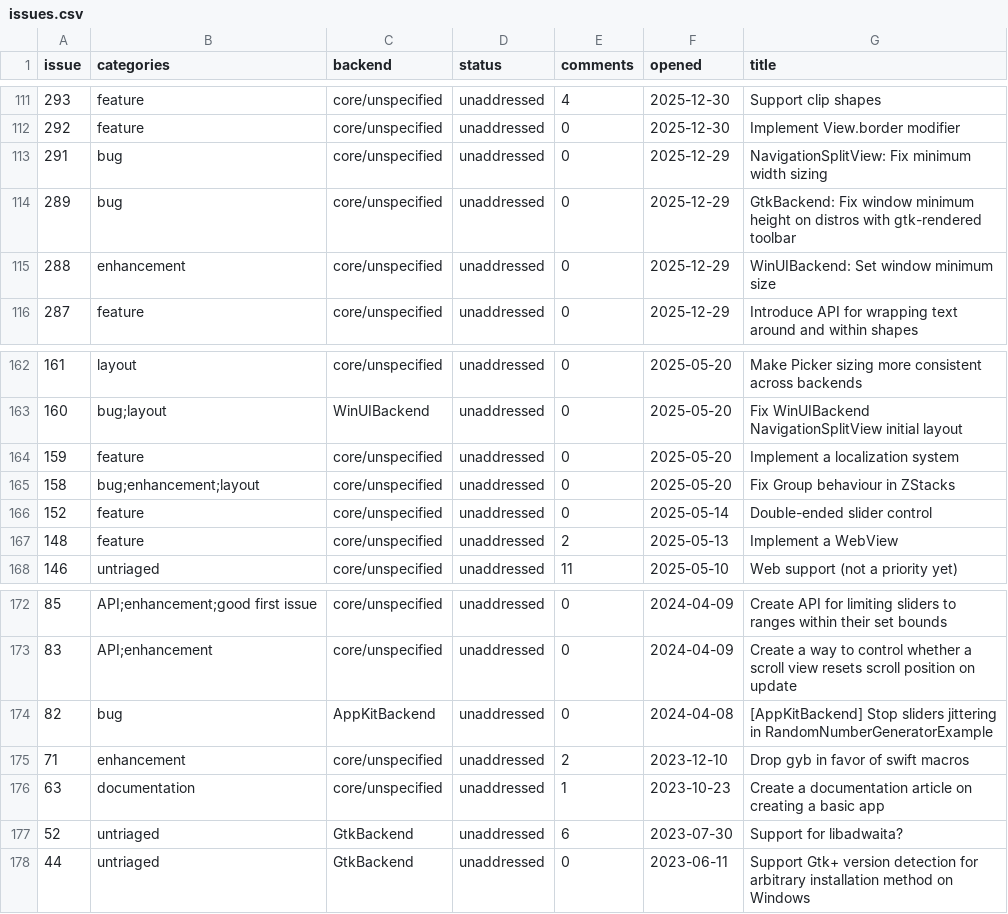
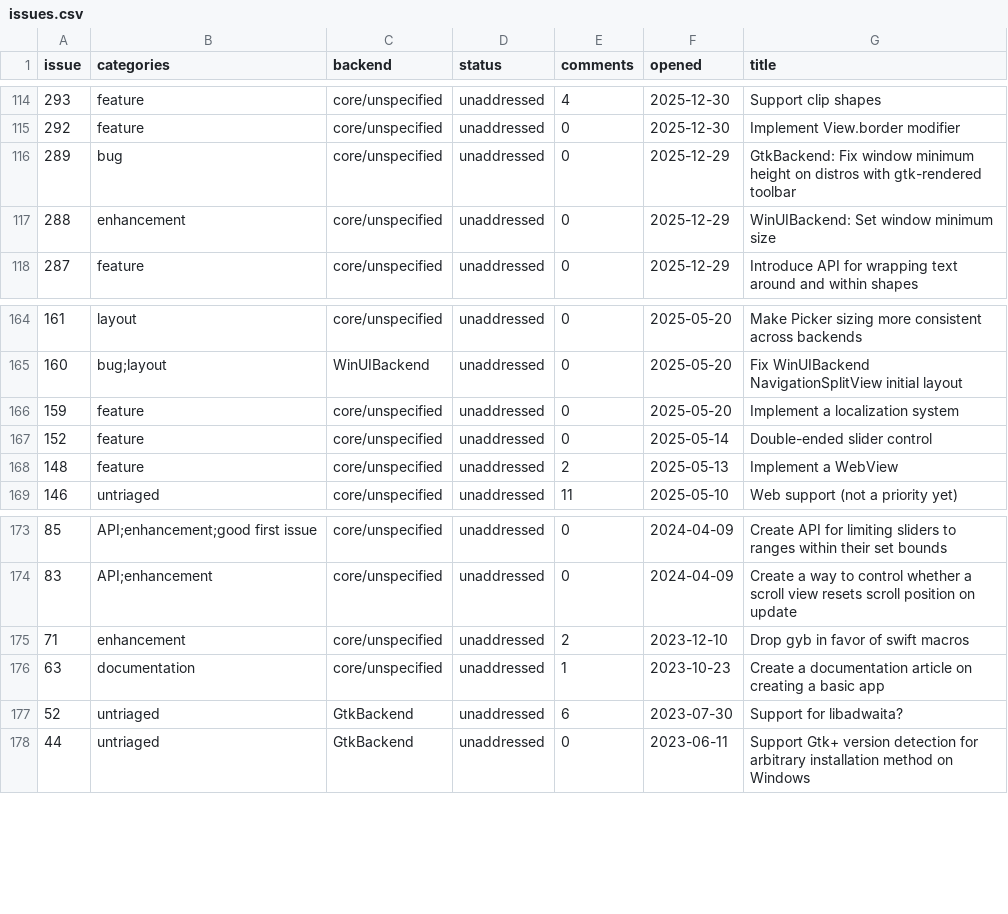
Before and after one commit to raliclo/swift-cross-ui, a CSV file: testapp/issues.csv, drawn as a sheet; only a part is shown, gaps mark what is left out; removed rows and columns are numbered as before the commit, all else as after; the diff covers the shown part only; the diff names each change by its address in the sheet, - before the commit and + after, or states it on an @@ line.

```diff
--- a/testapp/issues.csv
+++ b/testapp/issues.csv
-row 113: 291 | bug | core/unspecified | unaddressed | 0 | 2025-12-29 | NavigationSplitView: Fix minimum width sizing
-row 165: 158 | bug;enhancement;layout | core/unspecified | unaddressed | 0 | 2025-05-20 | Fix Group behaviour in ZStacks
-row 174: 82 | bug | AppKitBackend | unaddressed | 0 | 2024-04-08 | [AppKitBackend] Stop sliders jittering in RandomNumberGeneratorExample
```
Also changed, not shown: 10 added rows and 7 removed rows elsewhere in this file, 1 other file.
